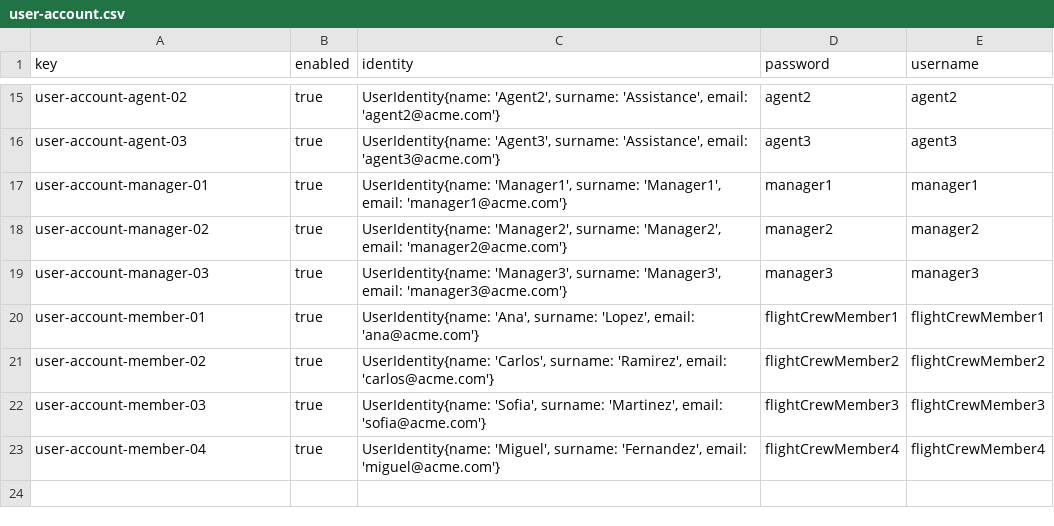
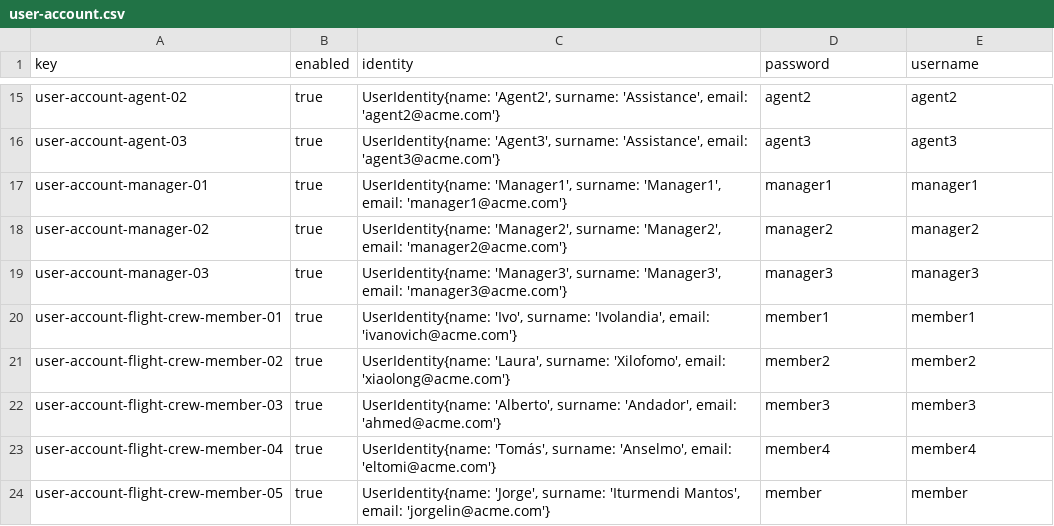
Before and after one commit to virmesper/Acme-ANS-C3, a CSV file: src/main/resources/WEB-INF/data/sample/user-account.csv, drawn as a sheet; only a part is shown, gaps mark what is left out.

```diff
--- a/src/main/resources/WEB-INF/data/sample/user-account.csv
+++ b/src/main/resources/WEB-INF/data/sample/user-account.csv
@@ -19,5 +19,6 @@ user-account-manager-02,true,"UserIdentity{name: 'Manager2', surname: 'Manager2'
 user-account-manager-03,true,"UserIdentity{name: 'Manager3', surname: 'Manager3', email: 'manager3@acme.com'}",manager3,manager3
-user-account-member-01,true,"UserIdentity{name: 'Ana', surname: 'Lopez', email: 'ana@acme.com'}",flightCrewMember1,flightCrewMember1
-user-account-member-02,true,"UserIdentity{name: 'Carlos', surname: 'Ramirez', email: 'carlos@acme.com'}",flightCrewMember2,flightCrewMember2
-user-account-member-03,true,"UserIdentity{name: 'Sofia', surname: 'Martinez', email: 'sofia@acme.com'}",flightCrewMember3,flightCrewMember3
-user-account-member-04,true,"UserIdentity{name: 'Miguel', surname: 'Fernandez', email: 'miguel@acme.com'}",flightCrewMember4,flightCrewMember4
+user-account-flight-crew-member-01,true,"UserIdentity{name: 'Ivo', surname: 'Ivolandia', email: 'ivanovich@acme.com'}",member1,member1
+user-account-flight-crew-member-02,true,"UserIdentity{name: 'Laura', surname: 'Xilofomo', email: 'xiaolong@acme.com'}",member2,member2
+user-account-flight-crew-member-03,true,"UserIdentity{name: 'Alberto', surname: 'Andador', email: 'ahmed@acme.com'}",member3,member3
+user-account-flight-crew-member-04,true,"UserIdentity{name: 'Tomás', surname: 'Anselmo', email: 'eltomi@acme.com'}",member4,member4
+user-account-flight-crew-member-05,true,"UserIdentity{name: 'Jorge', surname: 'Iturmendi Mantos', email: 'jorgelin@acme.com'}",member,member
```
Also changed, not shown: src/main/resources/WEB-INF/data/sample/activityLog.csv, src/main/resources/WEB-INF/data/sample/flightAssignment.csv, 40 other files.
